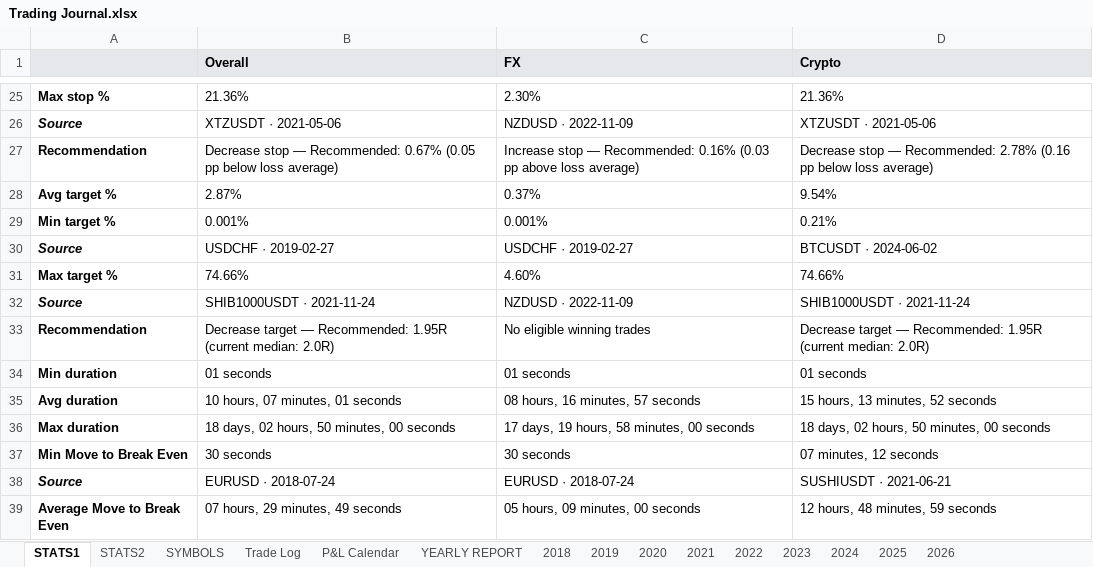
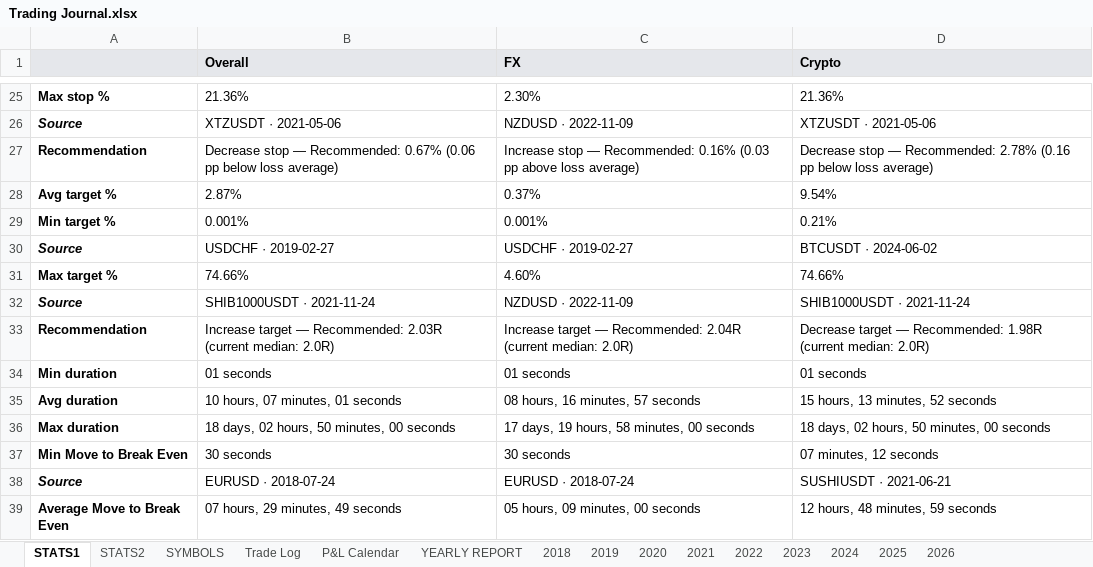
Before and after one commit to alexpsym/CODEX, an Excel workbook: journal/Trading Journal.xlsx, sheet STATS1, drawn as a sheet; only a part is shown, gaps mark what is left out; values as stored, in another font and other column widths than the file's, no borders; conditional formats not drawn; the diff names each change by its address in the sheet, - before the commit and + after, or states it on an @@ line.

```diff
--- a/journal/Trading Journal.xlsx (sheet STATS1)
+++ b/journal/Trading Journal.xlsx (sheet STATS1)
-B27 (Overall): …Recommended: 0.67% (0.05 pp below…
+B27 (Overall): …Recommended: 0.67% (0.06 pp below…
-B33 (Overall): Decrease target — Recommended: 1.95R (current median:…
+B33 (Overall): Increase target — Recommended: 2.03R (current median:…
-C33 (FX): No eligible winning trades
+C33 (FX): Increase target — Recommended: 2.04R (current median: 2.0R)
-D33 (Crypto): …— Recommended: 1.95R (current median:…
+D33 (Crypto): …— Recommended: 1.98R (current median:…
```
Also changed, not shown: sheet SYMBOLS, 14 other files.
